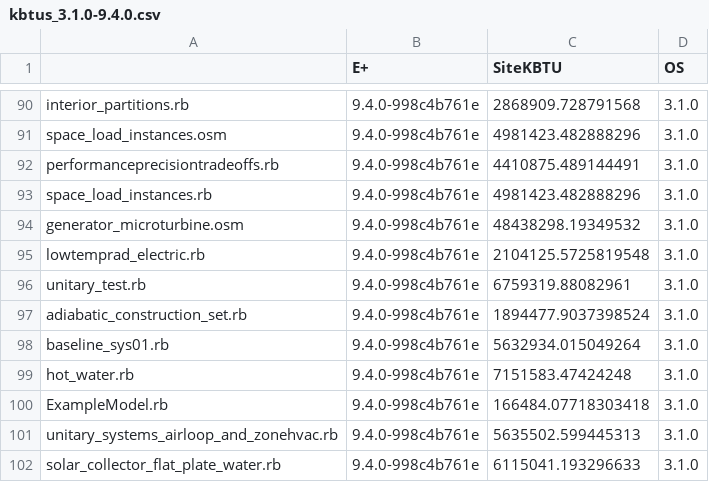
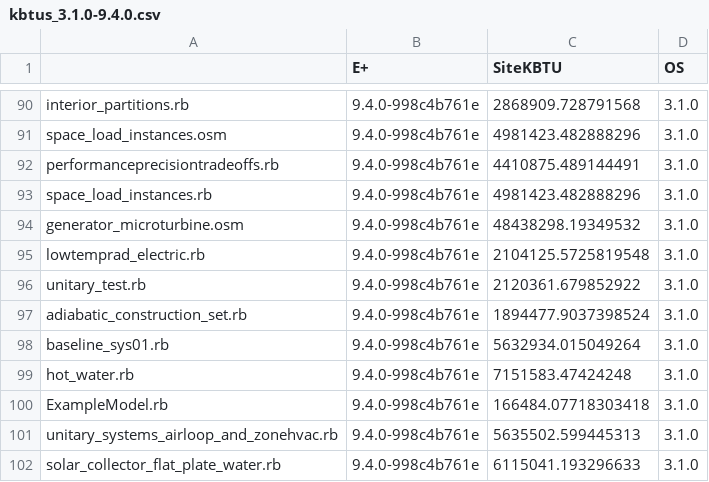
Before and after one commit to NREL/OpenStudio-resources, a CSV file: update_eplus_compare/kbtus_3.1.0-9.4.0.csv, drawn as a sheet; only a part is shown, gaps mark what is left out.

```diff
--- a/update_eplus_compare/kbtus_3.1.0-9.4.0.csv
+++ b/update_eplus_compare/kbtus_3.1.0-9.4.0.csv
@@ -95,3 +95,3 @@ generator_microturbine.osm,9.4.0-998c4b761e,48438298.19349532,3.1.0
 lowtemprad_electric.rb,9.4.0-998c4b761e,2104125.5725819548,3.1.0
-unitary_test.rb,9.4.0-998c4b761e,6759319.88082961,3.1.0
+unitary_test.rb,9.4.0-998c4b761e,2120361.679852922,3.1.0
 adiabatic_construction_set.rb,9.4.0-998c4b761e,1894477.9037398524,3.1.0
```
Also changed, not shown: update_eplus_compare/kbtus_Transition-9.5.0.csv, 3 other files.
